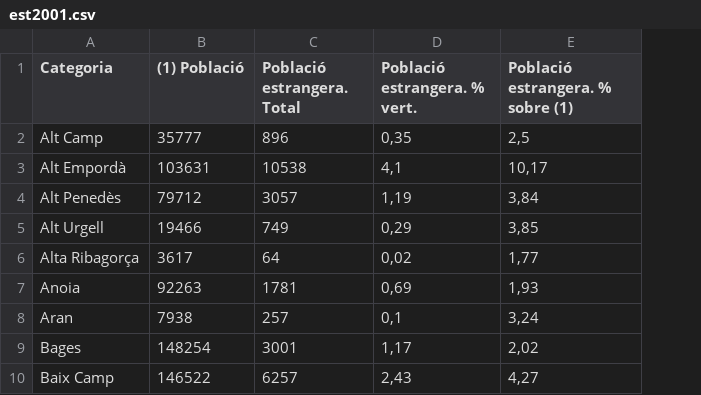
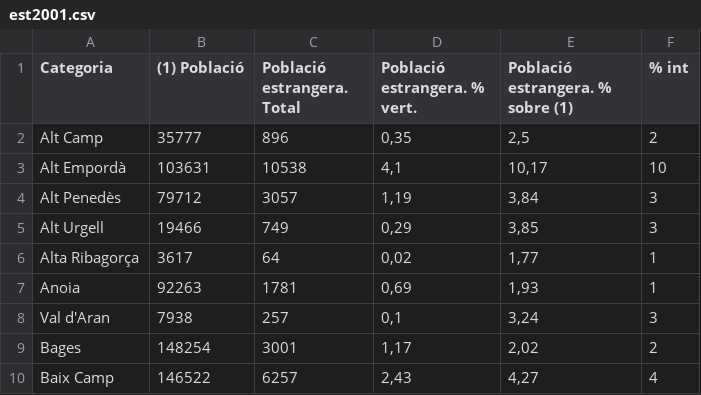
Before and after one commit to GuifreRamos/LlenguaCatalana, a CSV file: dades_david/est2001.csv, drawn as a sheet; only a part is shown; the diff names each change by its address in the sheet, - before the commit and + after, or states it on an @@ line.

```diff
--- a/dades_david/est2001.csv
+++ b/dades_david/est2001.csv
+column F (% int), rows 2-10: 2 | 10 | 3 | 3 | 1 | 1 | 3 | 2 | 4
-A8 (Categoria): Aran
+A8 (Categoria): Val d'Aran
```
Also changed, not shown: dades_david/cat2001.csv, dades_david/est2011.csv, 6 other files.
